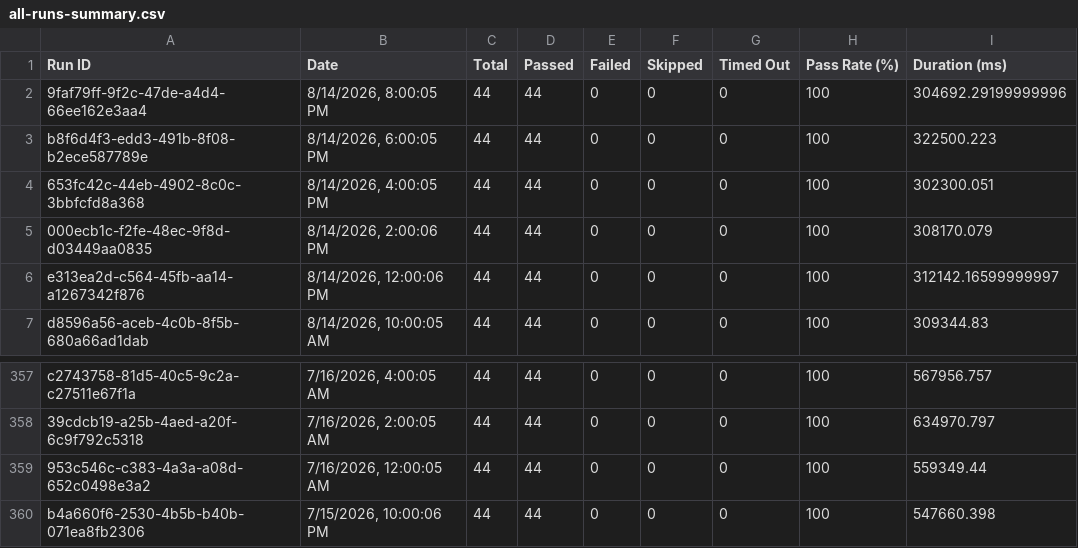
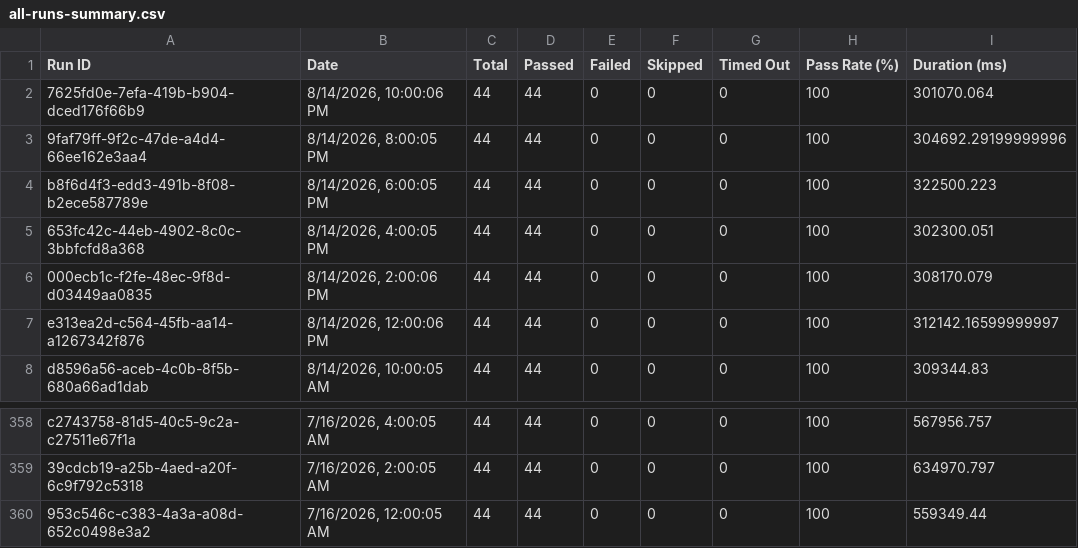
Before and after one commit to Shunyalabsai/console-automation, a CSV file: docs/exports/all-runs-summary.csv, drawn as a sheet; only a part is shown, gaps mark what is left out.

Commit message:
Update dashboard data — Aug 15, 2026 03:35 AM IST

```diff
--- a/docs/exports/all-runs-summary.csv
+++ b/docs/exports/all-runs-summary.csv
@@ -1,2 +1,3 @@
 Run ID,Date,Total,Passed,Failed,Skipped,Timed Out,Pass Rate (%),Duration (ms)
+"7625fd0e-7efa-419b-b904-dced176f66b9","8/14/2026, 10:00:06 PM",44,44,0,0,0,100,301070.064
 "9faf79ff-9f2c-47de-a4d4-66ee162e3aa4","8/14/2026, 8:00:05 PM",44,44,0,0,0,100,304692.29199999996
@@ -359,2 +360 @@ Run ID,Date,Total,Passed,Failed,Skipped,Timed Out,Pass Rate (%),Duration (ms)
 "953c546c-c383-4a3a-a08d-652c0498e3a2","7/16/2026, 12:00:05 AM",44,44,0,0,0,100,559349.44
-"b4a660f6-2530-4b5b-b40b-071ea8fb2306","7/15/2026, 10:00:06 PM",44,44,0,0,0,100,547660.398
```
Also changed, not shown: docs/exports/current-run.csv, 2 other files.
